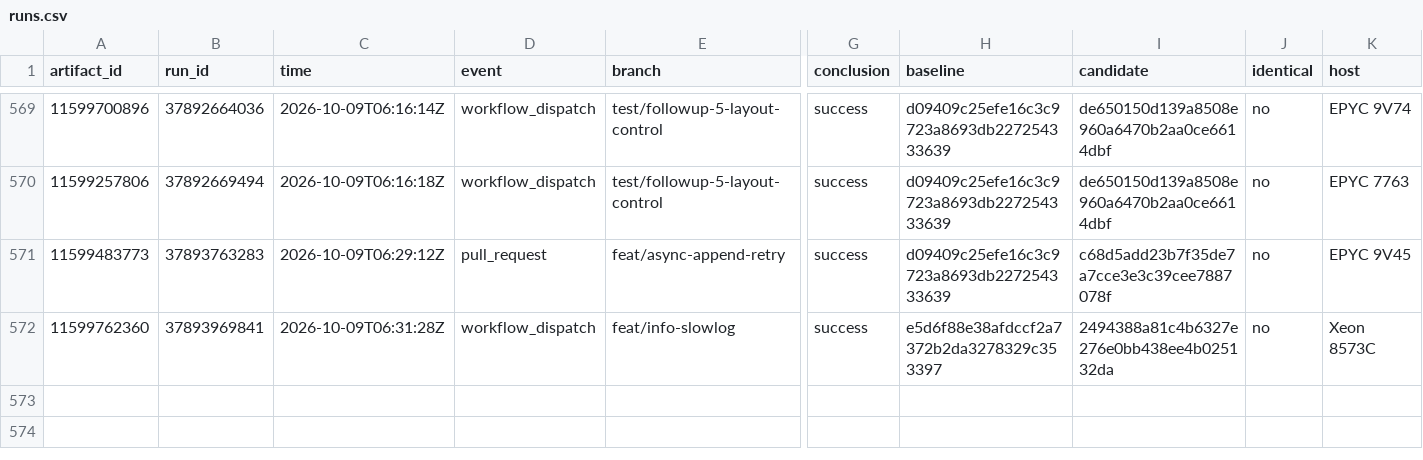
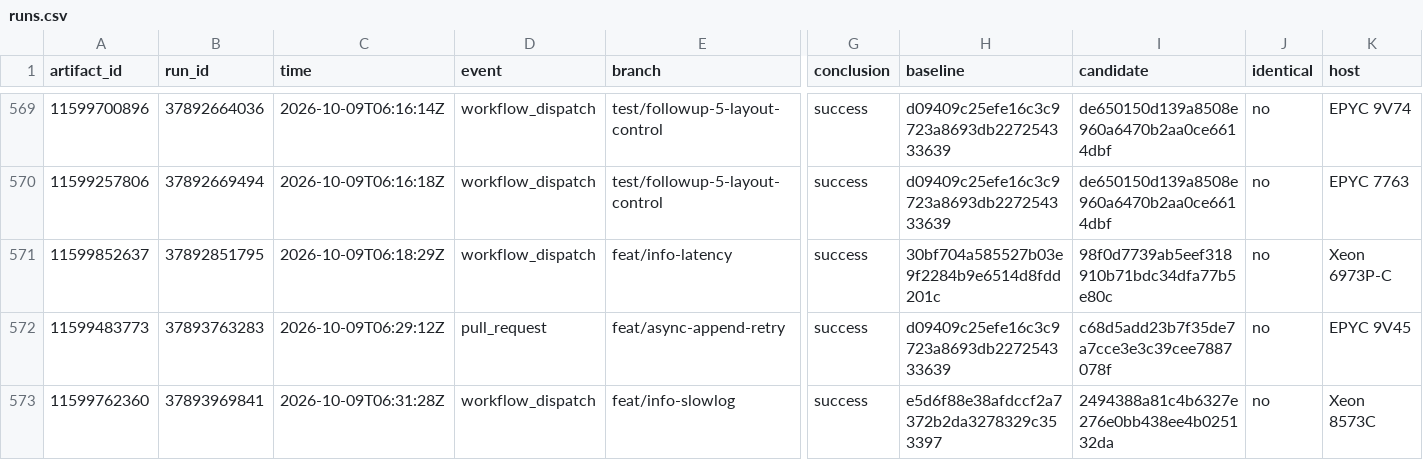
Before and after one commit to brandopakel/keel, a CSV file: command-path/runs.csv, drawn as a sheet; only a part is shown, gaps mark what is left out; rows hold the shown columns only; the diff names each change by its address in the sheet, - before the commit and + after, or states it on an @@ line.

```diff
--- a/command-path/runs.csv
+++ b/command-path/runs.csv
+row 571: 11599852637 | 37892851795 | 2026-10-09T06:18:29Z | workflow_dispatch | feat/info-latency | success | 30bf704a585527b03e9f2284b9e6514d8fdd201c | 98f0d7739ab5eef318910b71bdc34dfa77b5e80c | no | Xeon 6973P-C
```
Also changed, not shown: 1 other file.
